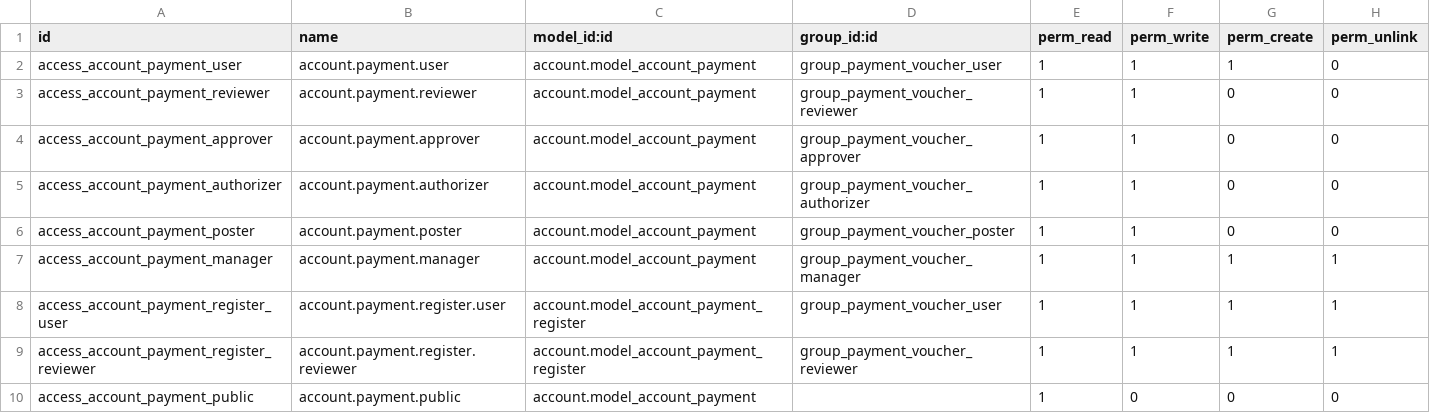
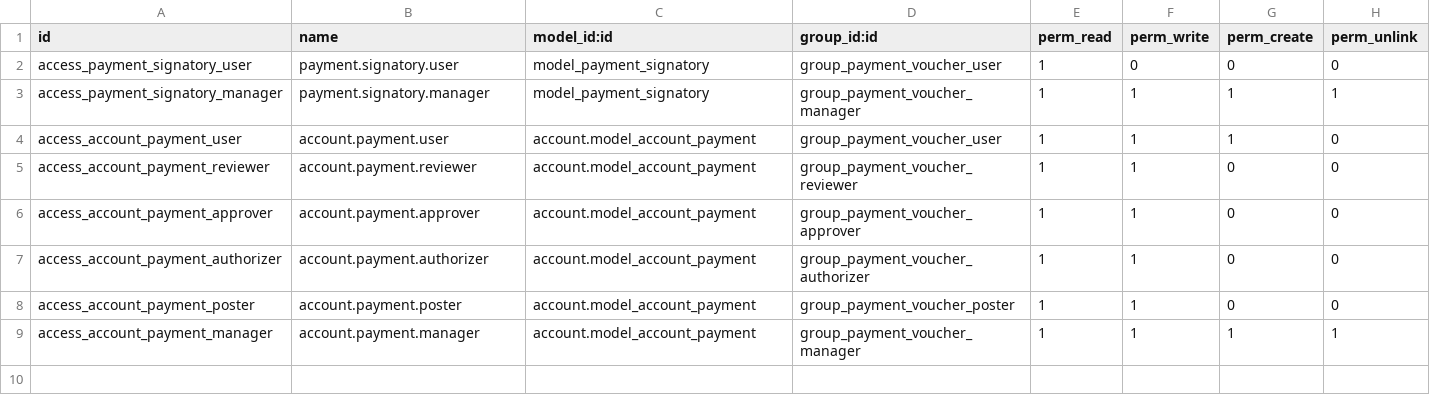
Before and after one commit to renbran/FINAL-ODOO-APPS, a CSV file: account_payment_final/security/ir.model.access.csv, drawn as a sheet; removed rows and columns are numbered as before the commit, all else as after; the diff names each change by its address in the sheet, - before the commit and + after, or states it on an @@ line.

```diff
--- a/account_payment_final/security/ir.model.access.csv
+++ b/account_payment_final/security/ir.model.access.csv
+row 2: access_payment_signatory_user | payment.signatory.user | model_payment_signatory | group_payment_voucher_user | 1 | 0 | 0 | 0
+row 3: access_payment_signatory_manager | payment.signatory.manager | model_payment_signatory | group_payment_voucher_manager | 1 | 1 | 1 | 1
-row 8: access_account_payment_register_user | account.payment.register.user | account.model_account_payment_register | group_payment_voucher_user | 1 | 1 | 1 | 1
-row 9: access_account_payment_register_reviewer | account.payment.register.reviewer | account.model_account_payment_register | group_payment_voucher_reviewer | 1 | 1 | 1 | 1
-row 10: access_account_payment_public | account.payment.public | account.model_account_payment |  | 1 | 0 | 0 | 0
```
Also changed, not shown: 13 other files.
